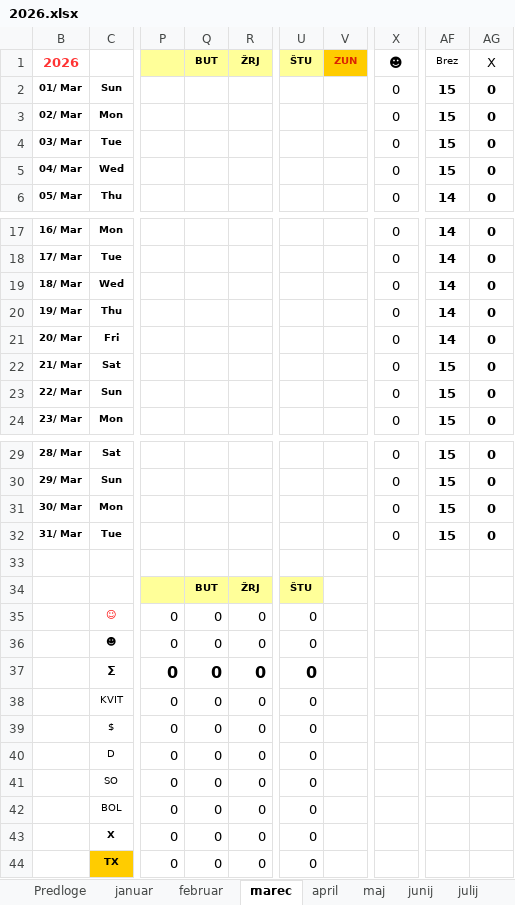
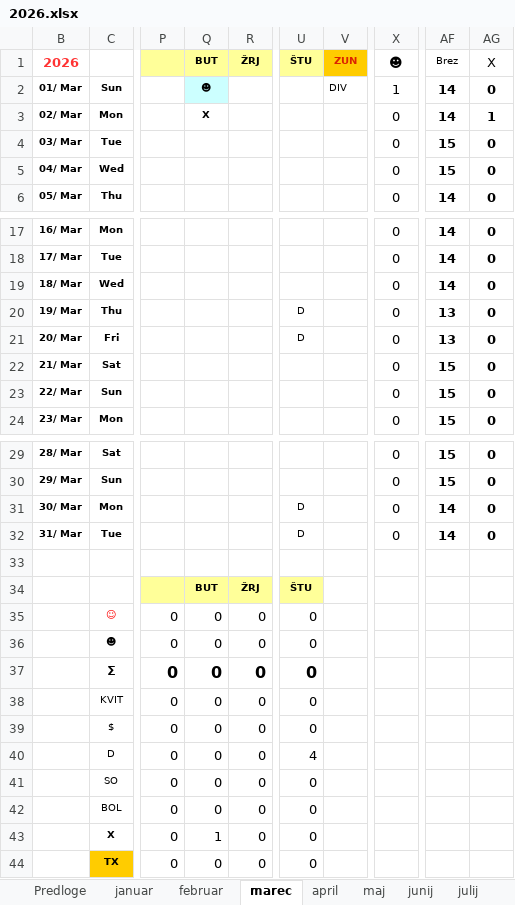
Before and after one commit to jiri-hollan/kardiosi, an Excel workbook: kardio/razpis/msBackup/2026.xlsx, sheet marec, drawn as a sheet; only a part is shown, gaps mark what is left out; values as stored, in another font and other column widths than the file's, no borders; conditional formats not drawn; the diff names each change by its address in the sheet, - before the commit and + after, or states it on an @@ line.

```diff
--- a/kardio/razpis/msBackup/2026.xlsx (sheet marec)
+++ b/kardio/razpis/msBackup/2026.xlsx (sheet marec)
-Q2 (BUT): (empty)
+Q2 (BUT): ☻
-Q2 fill: none
+Q2 fill: #CCFFFF
-V2 (ZUN): (empty)
+V2 (ZUN): DIV
-X2 (☻): 0
+X2 (☻): 1
-AF2:AF3 (Brez): 15
+AF2:AF3 (Brez): 14
-Q3 (BUT): (empty)
+Q3 (BUT): X
-AG3 (X): 0
+AG3 (X): 1
-U20:U21 (ŠTU): (empty)
+U20:U21 (ŠTU): D
-AF20:AF21 (Brez): 14
+AF20:AF21 (Brez): 13
-U31:U32 (ŠTU): (empty)
+U31:U32 (ŠTU): D
-AF31:AF32 (Brez): 15
+AF31:AF32 (Brez): 14
-U40 (ŠTU): 0
+U40 (ŠTU): 4
-Q43 (BUT): 0
+Q43 (BUT): 1
```
Also changed, not shown: sheet februar, sheet statistika, sheet januar, sheet april, hidden cells, kardio/razpis/msofice/2026.xlsx, 3 other files.
